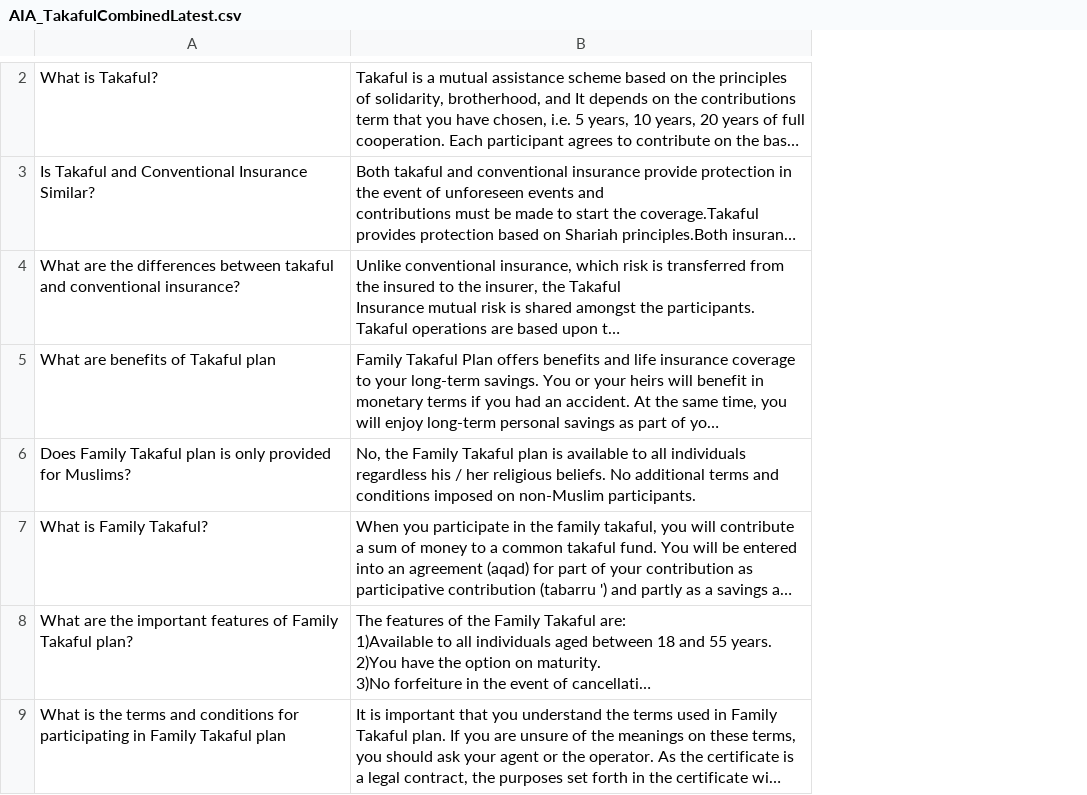
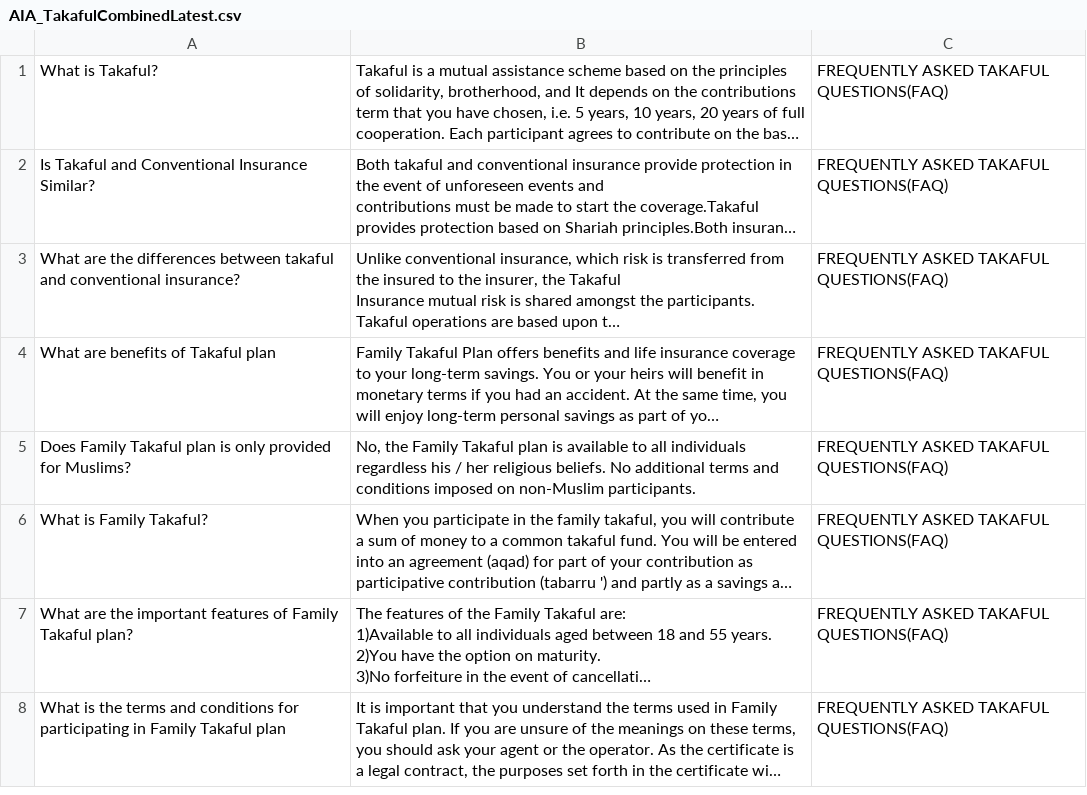
Before and after one commit to Panzer-Kun/STIX3923_TakafulSearchEngine, a CSV file: AIA_TakafulCombinedLatest.csv, drawn as a sheet; only a part is shown, gaps mark what is left out; long unchanged cells end in …; addresses are those after the commit; the diff covers the shown part only; the diff names each change by its address in the sheet, - before the commit and + after, or states it on an @@ line.

Commit message:
Add files via upload

```diff
--- a/AIA_TakafulCombinedLatest.csv
+++ b/AIA_TakafulCombinedLatest.csv
+column C, rows 1-8: all FREQUENTLY ASKED TAKAFUL QUESTIONS(FAQ)
```
Also changed, not shown: 1 added row, 3 removed rows and 2 edited cells elsewhere in this file.
